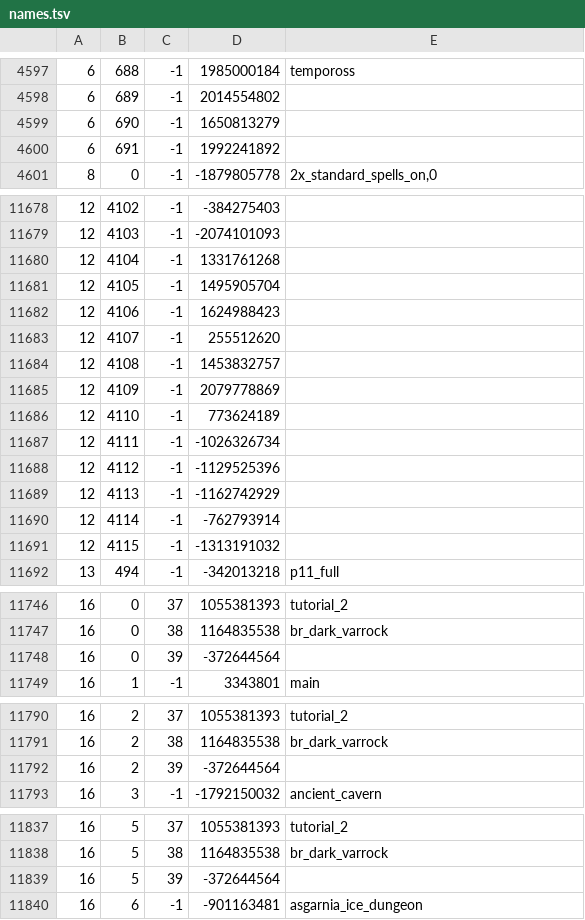
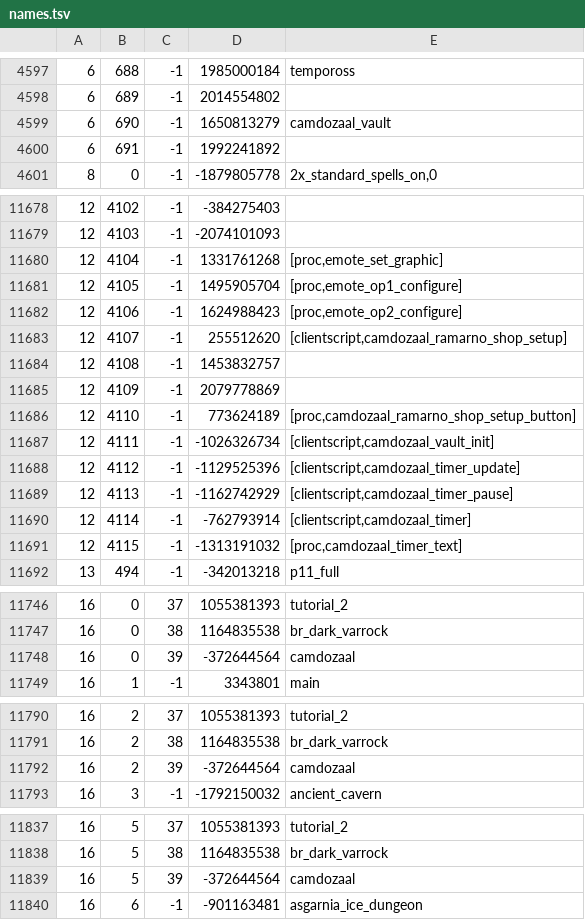
Before and after one commit to RuneStar/cache-names, a TSV file: names.tsv, drawn as a sheet; only a part is shown, gaps mark what is left out; the diff covers the shown part only.

```diff
--- a/names.tsv
+++ b/names.tsv
@@ -4598,3 +4598,3 @@
 6	689	-1	2014554802	
-6	690	-1	1650813279	
+6	690	-1	1650813279	camdozaal_vault
 6	691	-1	1992241892	
@@ -11679,14 +11679,14 @@
 12	4103	-1	-2074101093	
-12	4104	-1	1331761268	
-12	4105	-1	1495905704	
-12	4106	-1	1624988423	
-12	4107	-1	255512620	
+12	4104	-1	1331761268	[proc,emote_set_graphic]
+12	4105	-1	1495905704	[proc,emote_op1_configure]
+12	4106	-1	1624988423	[proc,emote_op2_configure]
+12	4107	-1	255512620	[clientscript,camdozaal_ramarno_shop_setup]
 12	4108	-1	1453832757	
 12	4109	-1	2079778869	
-12	4110	-1	773624189	
-12	4111	-1	-1026326734	
-12	4112	-1	-1129525396	
-12	4113	-1	-1162742929	
-12	4114	-1	-762793914	
-12	4115	-1	-1313191032	
+12	4110	-1	773624189	[proc,camdozaal_ramarno_shop_setup_button]
+12	4111	-1	-1026326734	[clientscript,camdozaal_vault_init]
+12	4112	-1	-1129525396	[clientscript,camdozaal_timer_update]
+12	4113	-1	-1162742929	[clientscript,camdozaal_timer_pause]
+12	4114	-1	-762793914	[clientscript,camdozaal_timer]
+12	4115	-1	-1313191032	[proc,camdozaal_timer_text]
 13	494	-1	-342013218	p11_full
@@ -11747,3 +11747,3 @@
 16	0	38	1164835538	br_dark_varrock
-16	0	39	-372644564	
+16	0	39	-372644564	camdozaal
 16	1	-1	3343801	main
@@ -11791,3 +11791,3 @@
 16	2	38	1164835538	br_dark_varrock
-16	2	39	-372644564	
+16	2	39	-372644564	camdozaal
 16	3	-1	-1792150032	ancient_cavern
@@ -11838,3 +11838,3 @@
 16	5	38	1164835538	br_dark_varrock
-16	5	39	-372644564	
+16	5	39	-372644564	camdozaal
 16	6	-1	-901163481	asgarnia_ice_dungeon
```
Also changed, not shown: 5 edited cells elsewhere in this file, individual-names.tsv.
